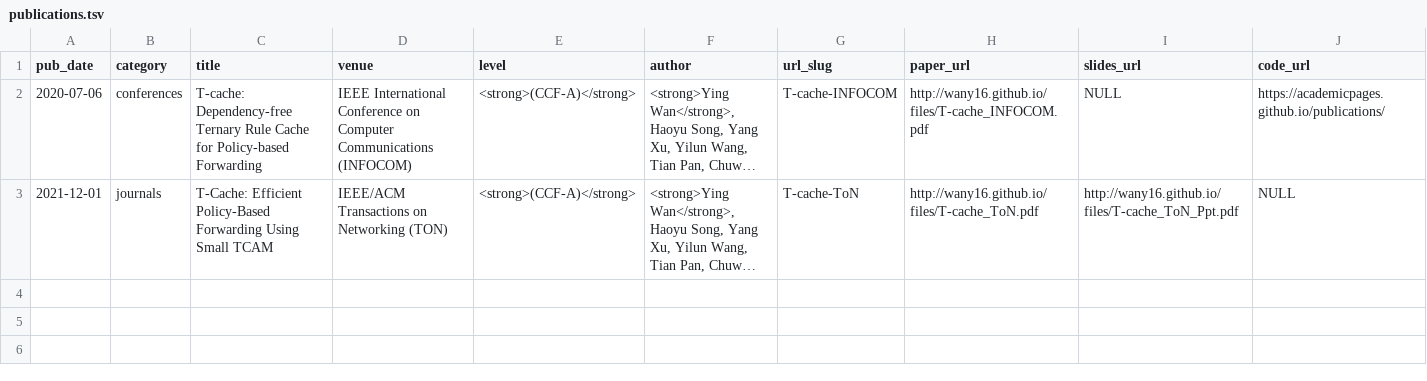
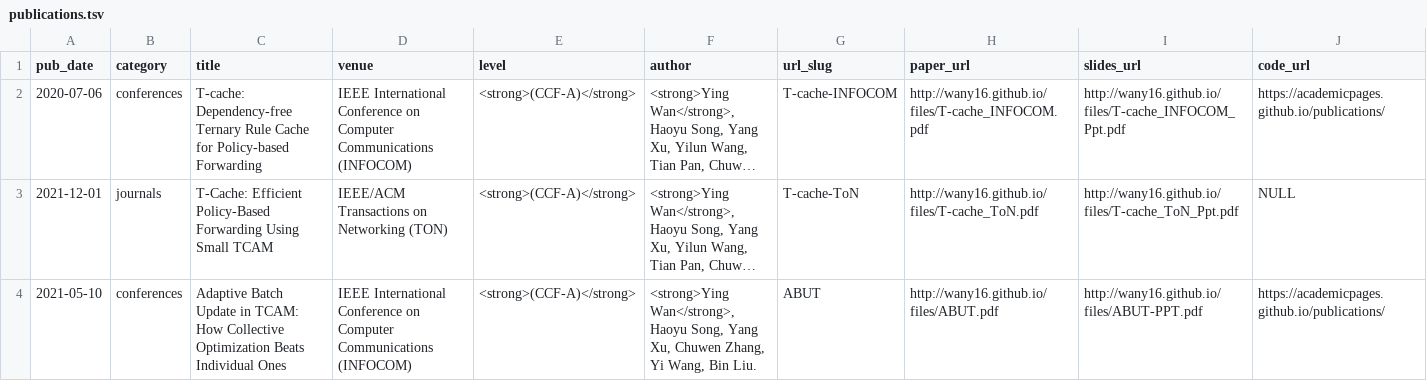
Before and after one commit to wany16/wany16.github.io, a TSV file: markdown_generator/publications.tsv, drawn as a sheet; long unchanged cells end in …; the diff names each change by its address in the sheet, - before the commit and + after, or states it on an @@ line.

```diff
--- a/markdown_generator/publications.tsv
+++ b/markdown_generator/publications.tsv
-I2 (slides_url): NULL
+I2 (slides_url): http://wany16.github.io/files/T-cache_INFOCOM_Ppt.pdf
+row 4: 2021-05-10 | conferences | Adaptive Batch Update in TCAM: How Collective Optimization Beats Individual Ones | IEEE International Conference on Computer Communications (INFOCOM) | <strong>(CCF-A)</strong> | <strong>Ying Wan</strong>, Haoyu Song, Yang Xu, Chuwen Zhang, Yi Wang, Bin Liu. | ABUT | http://wany16.github.io/files/ABUT.pdf | http://wany16.github.io/files/ABUT-PPT.pdf | https://academicpages.github.io/publications/
```
Also changed, not shown: 7 other files.
